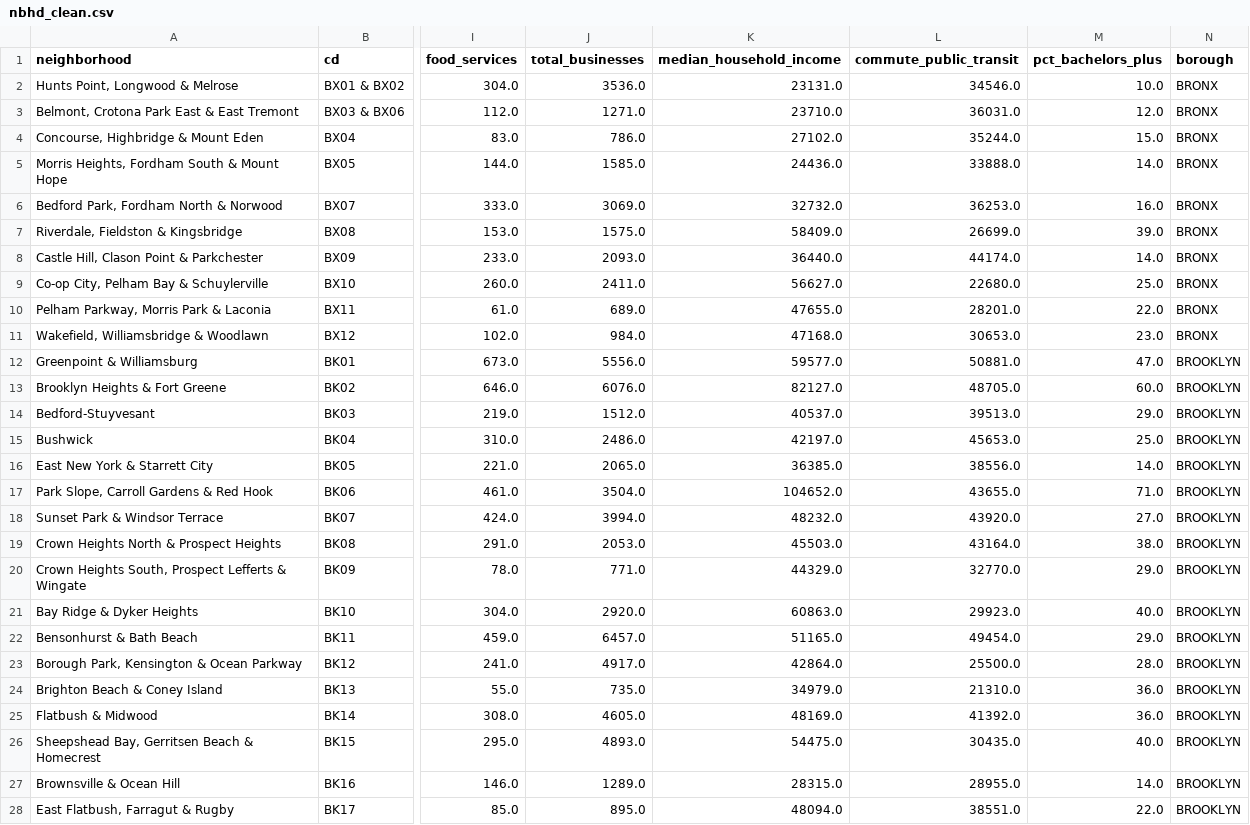
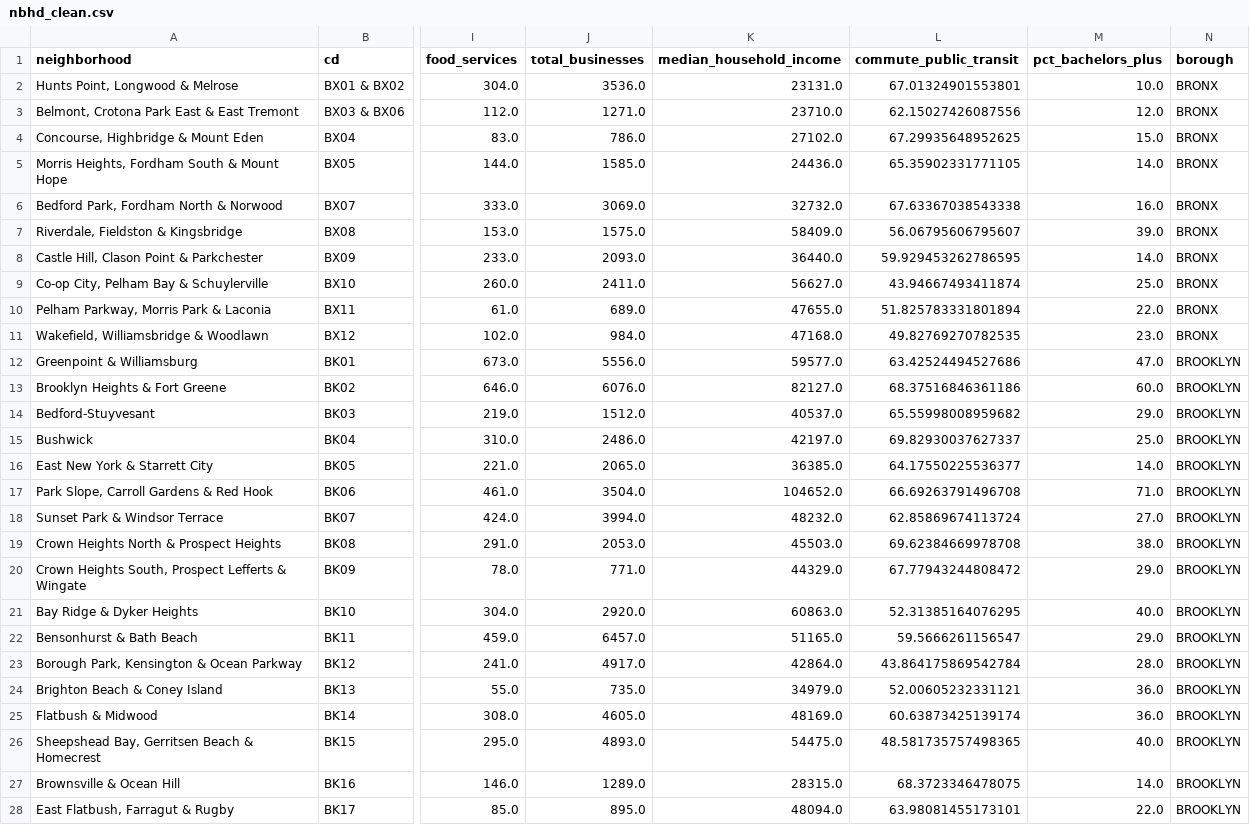
Before and after one commit to ringochen06/nyc-commercial-intelligence, a CSV file: data/processed/nbhd_clean.csv, drawn as a sheet; only a part is shown, gaps mark what is left out; the diff covers the shown part only; the diff names each change by its address in the sheet, - before the commit and + after, or states it on an @@ line.

Commit message:
Refactor Streamlit app, fix data pipeline, add visualization, and enhance text embeddings

```diff
--- a/data/processed/nbhd_clean.csv
+++ b/data/processed/nbhd_clean.csv
-L2 (commute_public_transit): 34546.0
+L2 (commute_public_transit): 67.01324901553801
-L3 (commute_public_transit): 36031.0
+L3 (commute_public_transit): 62.15027426087556
-L4 (commute_public_transit): 35244.0
+L4 (commute_public_transit): 67.29935648952625
-L5 (commute_public_transit): 33888.0
+L5 (commute_public_transit): 65.35902331771105
-L6 (commute_public_transit): 36253.0
+L6 (commute_public_transit): 67.63367038543338
-L7 (commute_public_transit): 26699.0
+L7 (commute_public_transit): 56.06795606795607
-L8 (commute_public_transit): 44174.0
+L8 (commute_public_transit): 59.929453262786595
-L9 (commute_public_transit): 22680.0
+L9 (commute_public_transit): 43.94667493411874
-L10 (commute_public_transit): 28201.0
+L10 (commute_public_transit): 51.825783331801894
-L11 (commute_public_transit): 30653.0
+L11 (commute_public_transit): 49.82769270782535
-L12 (commute_public_transit): 50881.0
+L12 (commute_public_transit): 63.42524494527686
-L13 (commute_public_transit): 48705.0
+L13 (commute_public_transit): 68.37516846361186
-L14 (commute_public_transit): 39513.0
+L14 (commute_public_transit): 65.55998008959682
-L15 (commute_public_transit): 45653.0
+L15 (commute_public_transit): 69.82930037627337
-L16 (commute_public_transit): 38556.0
+L16 (commute_public_transit): 64.17550225536377
-L17 (commute_public_transit): 43655.0
+L17 (commute_public_transit): 66.69263791496708
-L18 (commute_public_transit): 43920.0
+L18 (commute_public_transit): 62.85869674113724
-L19 (commute_public_transit): 43164.0
+L19 (commute_public_transit): 69.62384669978708
-L20 (commute_public_transit): 32770.0
+L20 (commute_public_transit): 67.77943244808472
-L21 (commute_public_transit): 29923.0
+L21 (commute_public_transit): 52.31385164076295
-L22 (commute_public_transit): 49454.0
+L22 (commute_public_transit): 59.5666261156547
-L23 (commute_public_transit): 25500.0
+L23 (commute_public_transit): 43.864175869542784
-L24 (commute_public_transit): 21310.0
+L24 (commute_public_transit): 52.00605232331121
-L25 (commute_public_transit): 41392.0
+L25 (commute_public_transit): 60.63873425139174
-L26 (commute_public_transit): 30435.0
+L26 (commute_public_transit): 48.581735757498365
-L27 (commute_public_transit): 28955.0
+L27 (commute_public_transit): 68.3723346478075
-L28 (commute_public_transit): 38551.0
+L28 (commute_public_transit): 63.98081455173101
```
Also changed, not shown: 28 edited cells elsewhere in this file, 21 other files.
